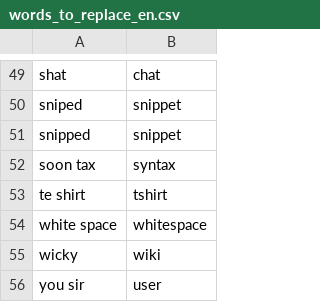
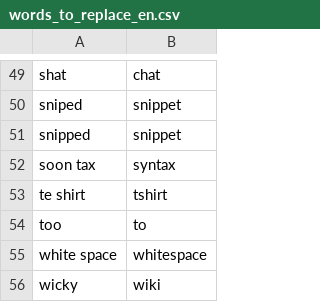
Before and after one commit to AndreasArvidsson/andreas-talon, a CSV file: core/vocabulary/words_to_replace_en.csv, drawn as a sheet; only a part is shown, gaps mark what is left out; the shorter side is filled out with more unchanged rows; the diff names each change by its address in the sheet, - before the commit and + after, or states it on an @@ line.

Commit message:
Added too to words to replace

```diff
--- a/core/vocabulary/words_to_replace_en.csv
+++ b/core/vocabulary/words_to_replace_en.csv
+row 54: too | to
```
